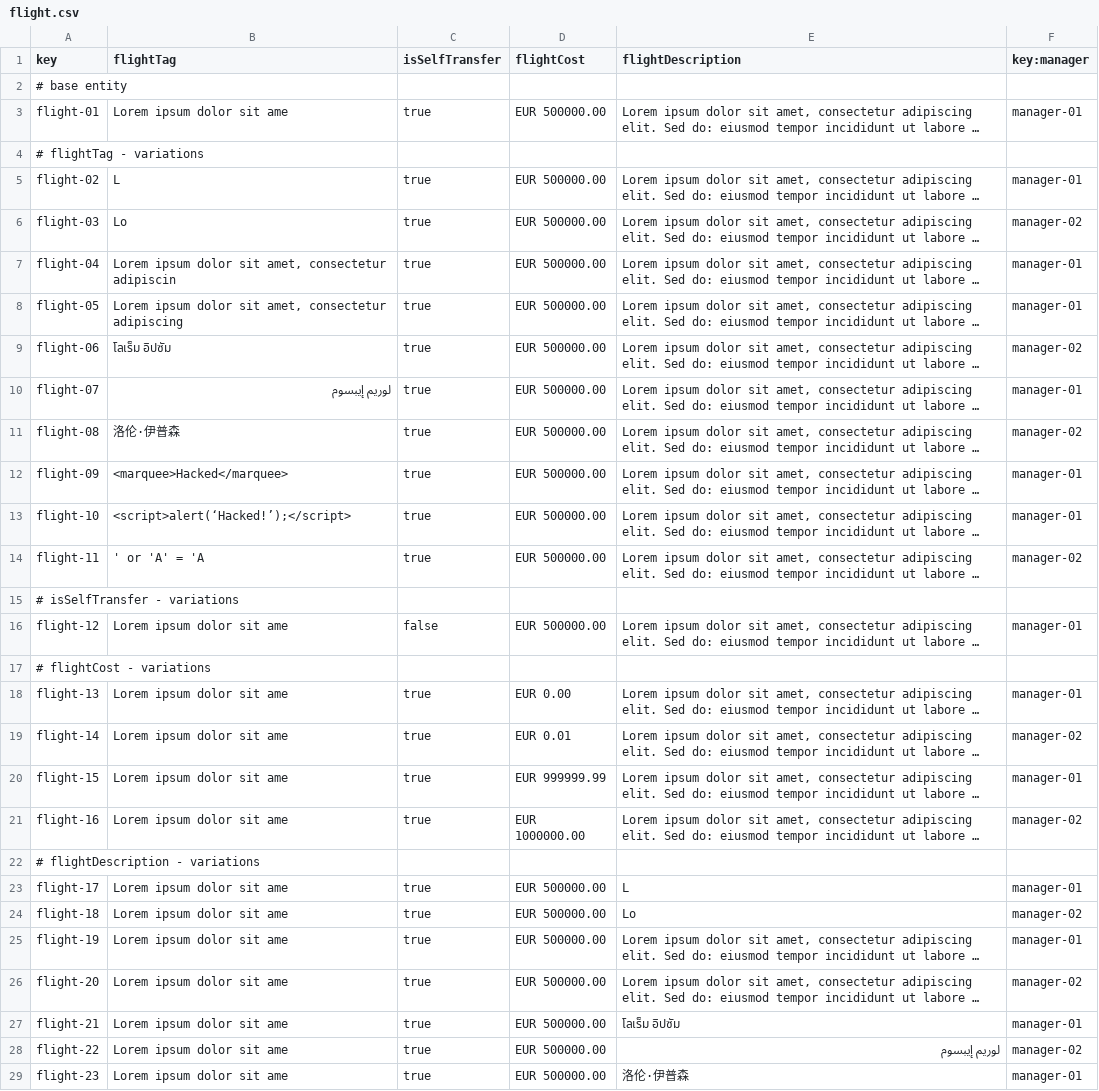
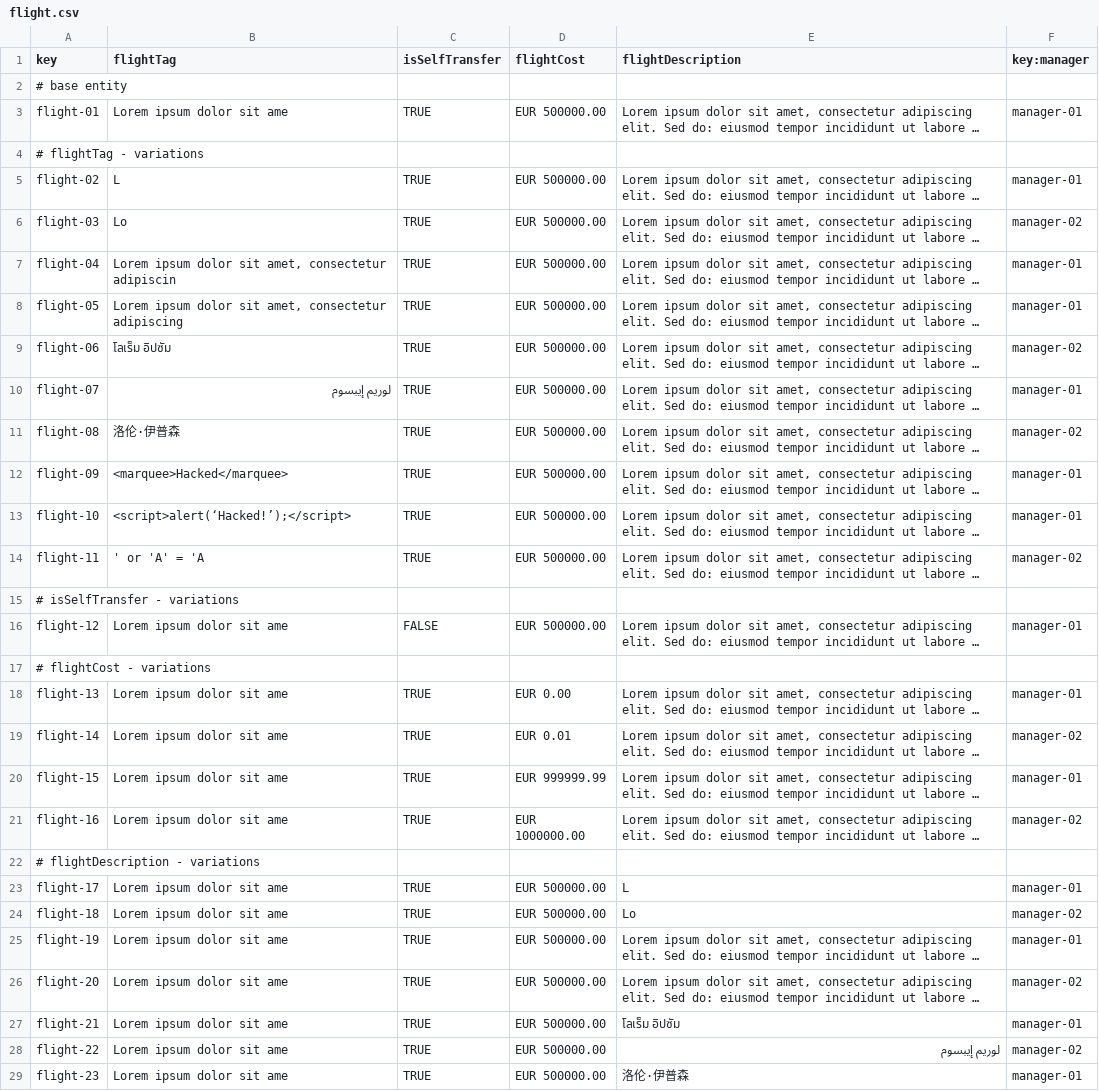
Before and after one commit to CarlosCerdaMorales/dp2-c1-034, a CSV file: src/main/resources/WEB-INF/data/sample/flight.csv, drawn as a sheet; only a part is shown; long unchanged cells end in …; the diff covers the shown part only; the diff names each change by its address in the sheet, - before the commit and + after, or states it on an @@ line.

```diff
--- a/src/main/resources/WEB-INF/data/sample/flight.csv
+++ b/src/main/resources/WEB-INF/data/sample/flight.csv
-C3 (isSelfTransfer): true
+C3 (isSelfTransfer): TRUE
-C5:C14 (isSelfTransfer): true
+C5:C14 (isSelfTransfer): TRUE
-C16 (isSelfTransfer): false
+C16 (isSelfTransfer): FALSE
-C18:C21 (isSelfTransfer): true
+C18:C21 (isSelfTransfer): TRUE
-C23:C29 (isSelfTransfer): true
+C23:C29 (isSelfTransfer): TRUE
```
Also changed, not shown: 3 edited cells elsewhere in this file, src/main/resources/WEB-INF/data/sample/airline.csv, 28 other files.
